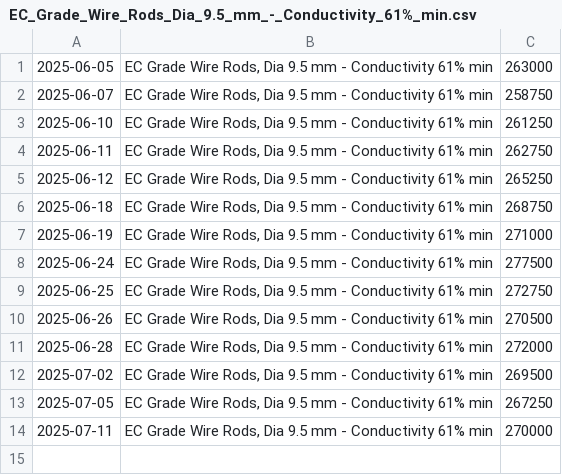
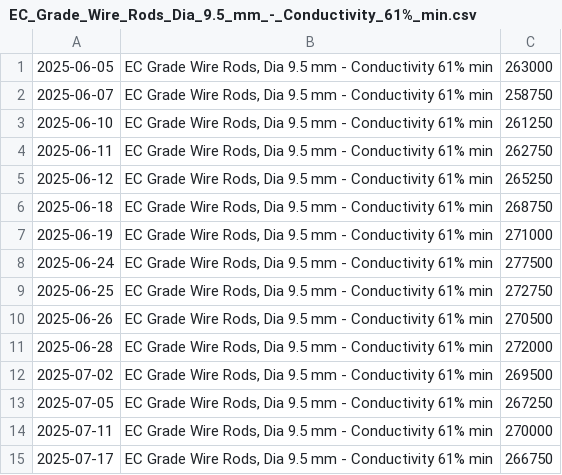
Before and after one commit to rahulmohamw/Hindalco-Aluminium-Rate-Download-R2, a CSV file: csv/EC_Grade_Wire_Rods_Dia_9.5_mm_-_Conductivity_61%_min.csv, drawn as a sheet; the diff names each change by its address in the sheet, - before the commit and + after, or states it on an @@ line.

```diff
--- a/csv/EC_Grade_Wire_Rods_Dia_9.5_mm_-_Conductivity_61%_min.csv
+++ b/csv/EC_Grade_Wire_Rods_Dia_9.5_mm_-_Conductivity_61%_min.csv
+row 15: 2025-07-17 | EC Grade Wire Rods, Dia 9.5 mm - Conductivity 61% min | 266750
```
Also changed, not shown: csv/6201_Alloy_Wire_Rod_-_Dia_9.5_mm_(HAC-1).csv, csv/Billets_(AA6063)_Dia_5__6_-_subject_to_availability.csv, 2 other files.
